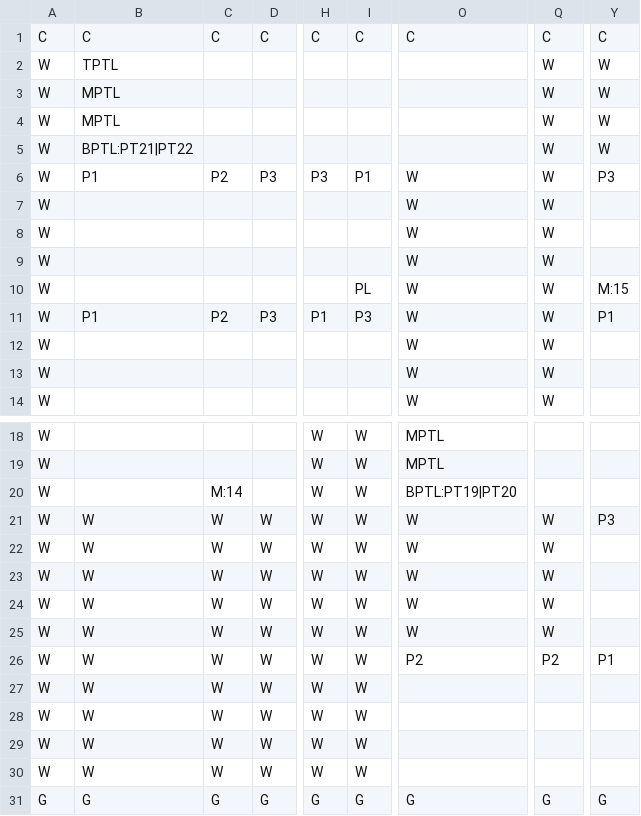
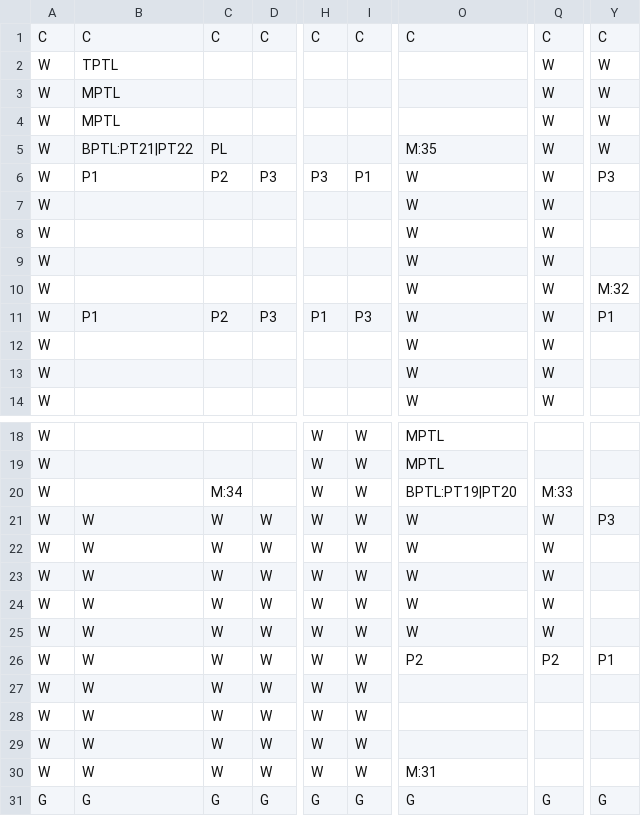
Before and after one commit to GlowLimeGames/LettersToReid, a CSV file: Assets/Resources/CSV/MP-7.csv, drawn as a sheet; only a part is shown, gaps mark what is left out; the diff names each change by its address in the sheet, - before the commit and + after, or states it on an @@ line.

```diff
--- a/Assets/Resources/CSV/MP-7.csv
+++ b/Assets/Resources/CSV/MP-7.csv
-C5: (empty)
+C5: PL
-O5: (empty)
+O5: M:35
-I10: PL
+I10: (empty)
-Y10: M:15
+Y10: M:32
-C20: M:14
+C20: M:34
-Q20: (empty)
+Q20: M:33
-O30: (empty)
+O30: M:31
```
Also changed, not shown: Assets/Resources/CSV/MP-3.csv, Assets/Resources/CSV/MP-4.csv, 8 other files.
